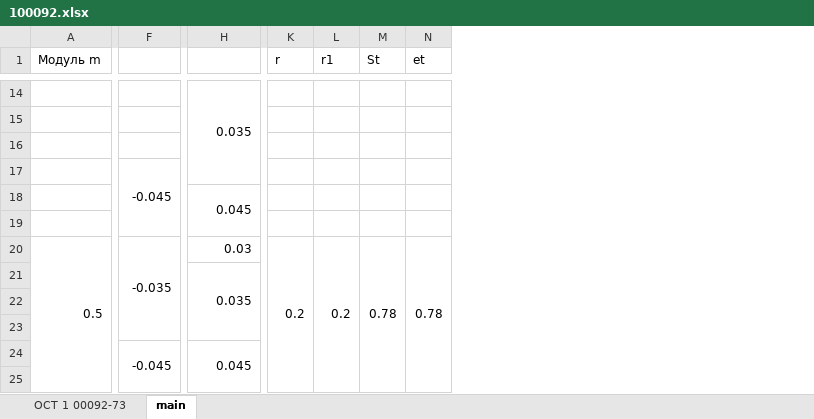
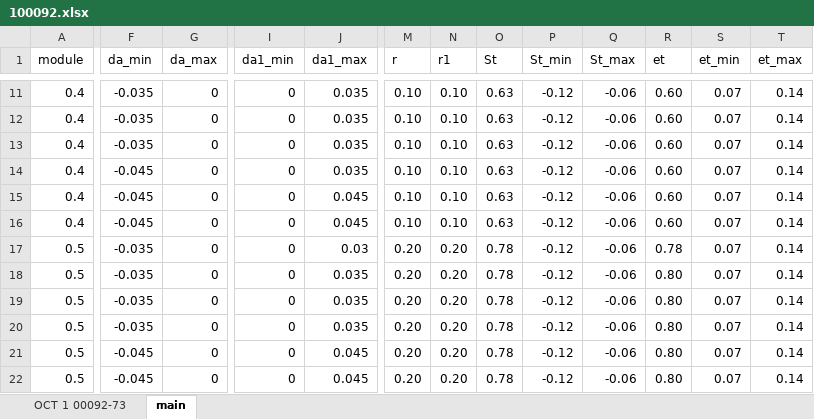
Before and after one commit to ParkhomenkoDV/spline, an Excel workbook: spline/100092.xlsx, sheet main, drawn as a sheet; only a part is shown, gaps mark what is left out; values as stored, in another font and other column widths than the file's, no cell formats; removed rows and columns are numbered as before the commit, all else as after; the diff covers the shown part only; the diff names each change by its address in the sheet, - before the commit and + after, or states it on an @@ line.

```diff
--- a/spline/100092.xlsx (sheet main)
+++ b/spline/100092.xlsx (sheet main)
-column A (Модуль m), row 20: 0.5
+column A (module), rows 11-22: 0.4 | 0.4 | 0.4 | 0.4 | 0.4 | 0.4 | 0.5 | 0.5 | 0.5 | 0.5 | 0.5 | 0.5
+column G (da_max), rows 11-22: all 0
+column I (da1_min), rows 11-22: all 0
+column P (St_min), rows 11-22: all -0.12
+column Q (St_max), rows 11-22: all -0.06
+column S (et_min), rows 11-22: all 0.07
+column T (et_max), rows 11-22: all 0.14
-F1: (empty)
+F1: da_min
-J1: (empty)
+J1: da1_max
-K1:K4 merged
-L1:L4 merged
-F11:F13 (da_min): (empty)
+F11:F13 (da_min): -0.035
-H14:H17 merged
-M11:M16 (r): (empty)
+M11:M16 (r): 0.10
-N11:N16 (r1): (empty)
+N11:N16 (r1): 0.10
-O11:O16 (St): (empty)
+O11:O16 (St): 0.63
-R11:R16 (et): (empty)
+R11:R16 (et): 0.60
-J12:J14 (da1_max): (empty)
+J12:J14 (da1_max): 0.035
-F17:F19 merged
-F15:F16 (da_min): (empty)
+F15:F16 (da_min): -0.045
-H18:H19 merged
-J16 (da1_max): (empty)
+J16 (da1_max): 0.045
-F20:F23 merged
-M17 (r): 0.2
+M17 (r): 0.20
-K20:K28 merged
-N17 (r1): 0.2
+N17 (r1): 0.20
-L20:L28 merged
-M20:M28 merged
-N20:N28 merged
-F18:F20 (da_min): (empty)
+F18:F20 (da_min): -0.035
-H21:H23 merged
-M18:M22 (r): (empty)
+M18:M22 (r): 0.20
-N18:N22 (r1): (empty)
+N18:N22 (r1): 0.20
-O18:O22 (St): (empty)
+O18:O22 (St): 0.78
-R18:R22 (et): (empty)
+R18:R22 (et): 0.80
-J19:J20 (da1_max): (empty)
+J19:J20 (da1_max): 0.035
-F24:F27 merged
-H24:H28 merged
-F22 (da_min): (empty)
+F22 (da_min): -0.045
-J22 (da1_max): (empty)
+J22 (da1_max): 0.045
```
Also changed, not shown: 3 removed rows, 2 added columns, 229 edited cells and merged cells elsewhere in this sheet, cell formats, 1 other file.
